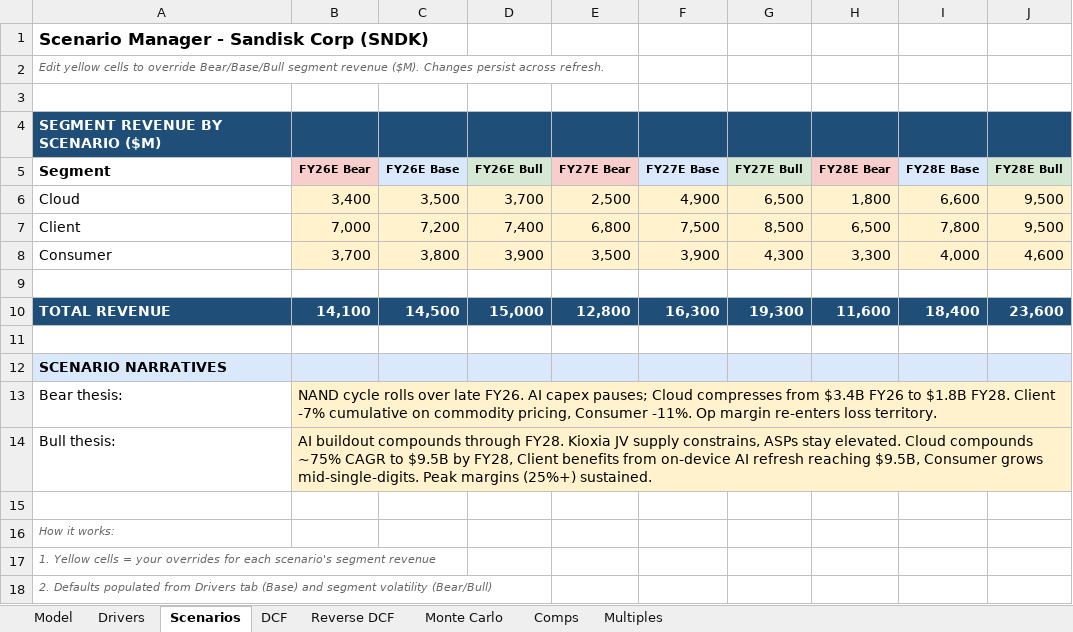
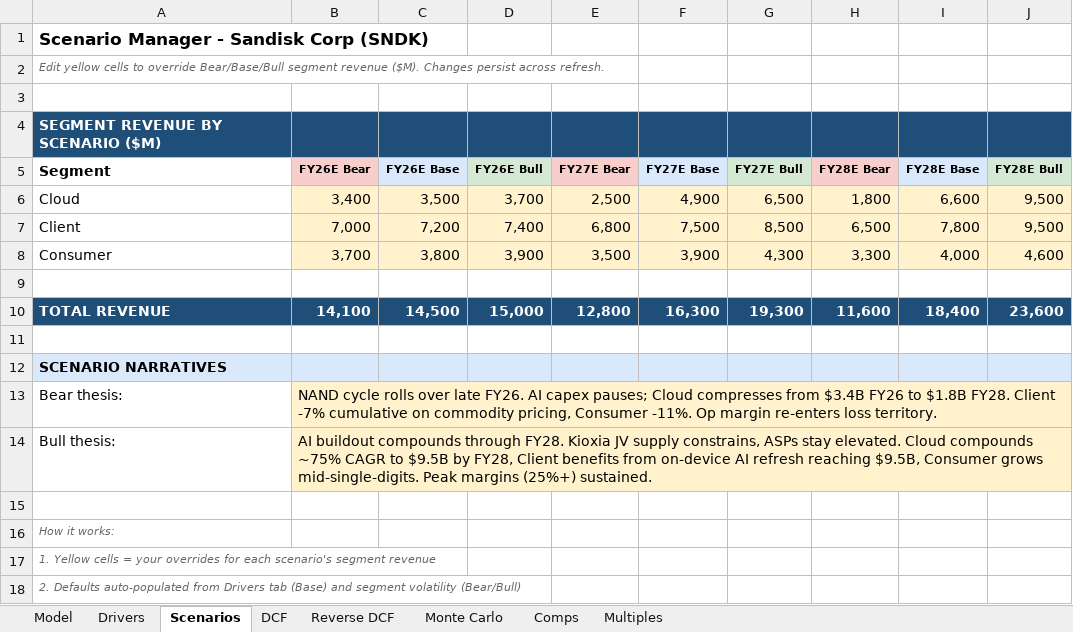
Before and after one commit to dvale212/models, an Excel workbook: SNDK.xlsx, sheet Scenarios, drawn as a sheet; values as stored, in another font and other column widths than the file's, no borders; the diff names each change by its address in the sheet, - before the commit and + after, or states it on an @@ line.

```diff
--- a/SNDK.xlsx (sheet Scenarios)
+++ b/SNDK.xlsx (sheet Scenarios)
-A18 (Segment): 2. Defaults populated from Drivers…
+A18 (Segment): 2. Defaults auto-populated from Drivers…
```
Also changed, not shown: sheet DCF, sheet Reverse DCF, sheet Monte Carlo, sheet Model, sheet Drivers, sheet Comps, 1 more sheet, formulas that keep their value.
